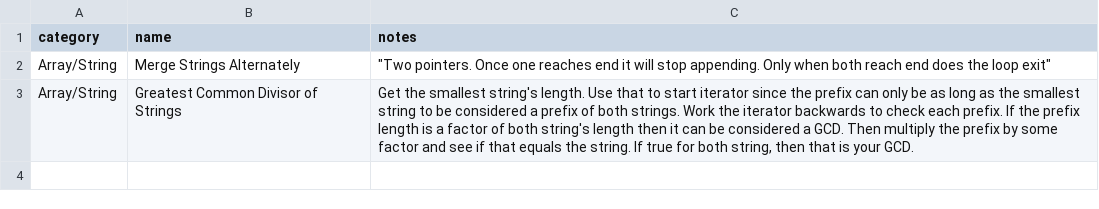
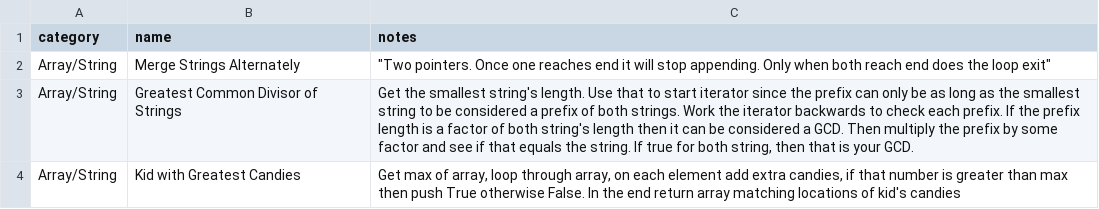
Before and after one commit to alonso-ov/leetcode, a CSV file: overview.csv, drawn as a sheet; the diff names each change by its address in the sheet, - before the commit and + after, or states it on an @@ line.

```diff
--- a/overview.csv
+++ b/overview.csv
+row 4: Array/String | Kid with Greatest Candies | Get max of array, loop through array, on each element add extra candies, if that number is greater than max then push True otherwise False. In the end return array matching locations of kid's candies
```
Also changed, not shown: 1 other file.
